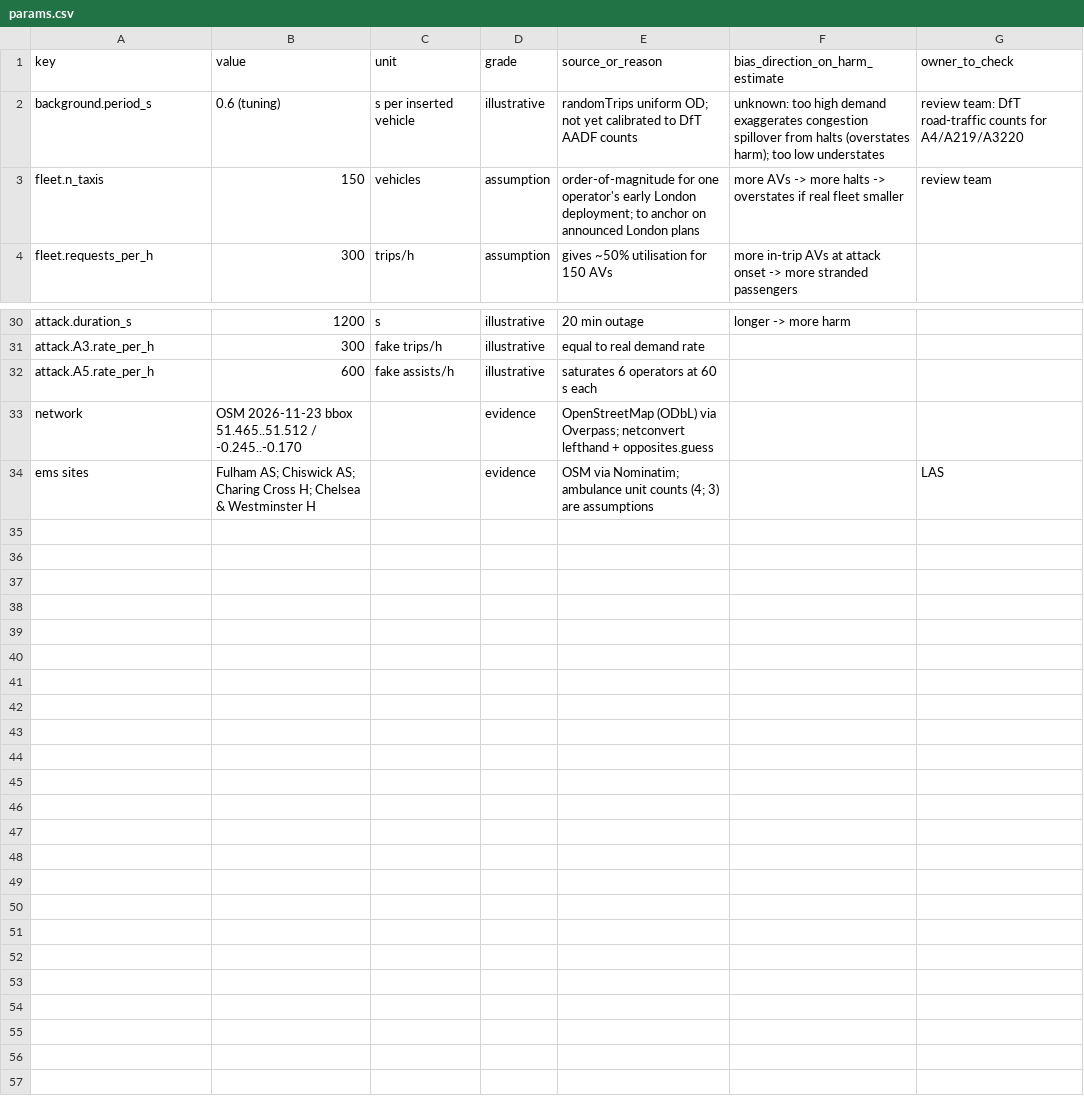
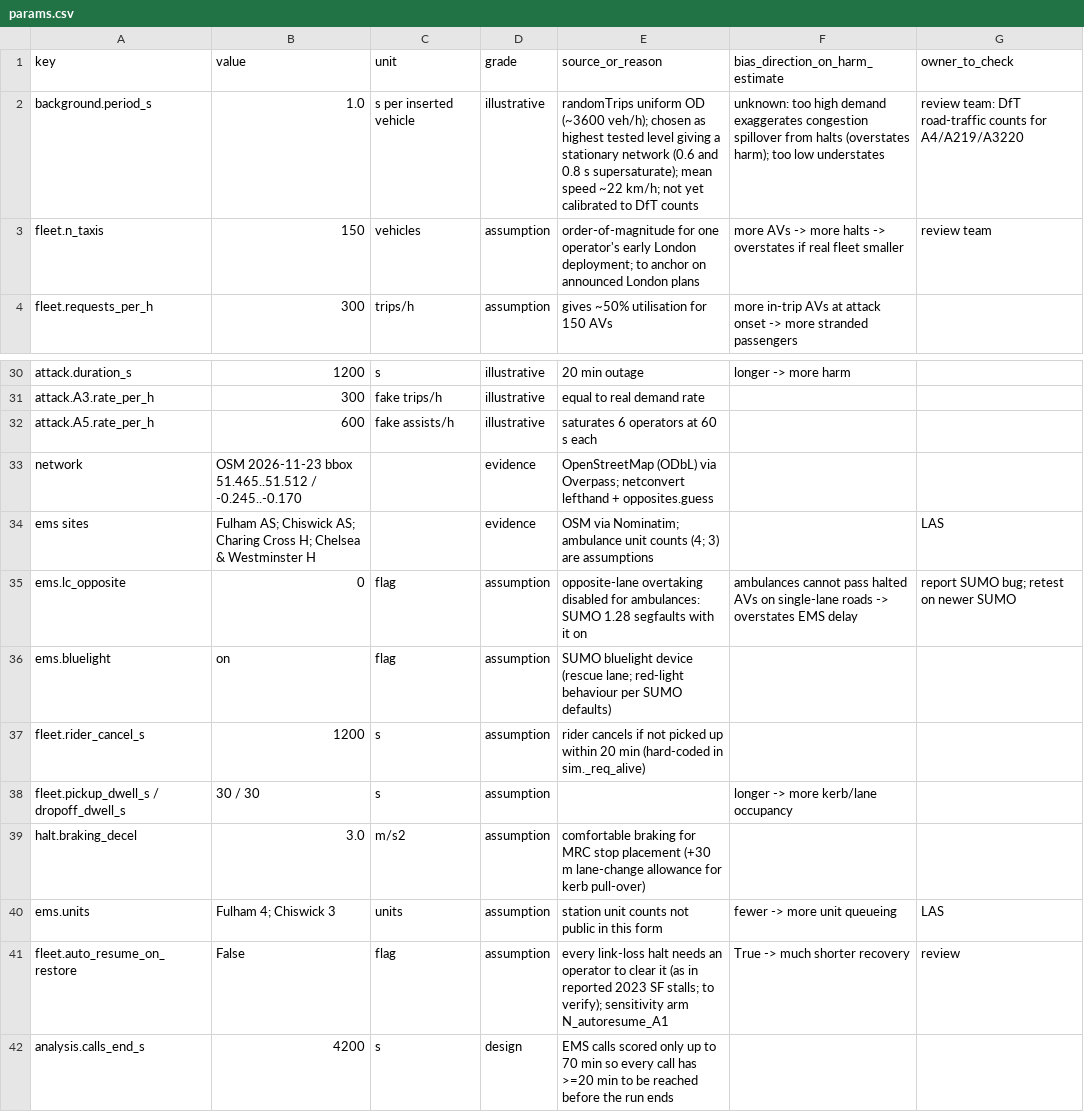
Before and after one commit to CPR-CDT/SUMO-simulation, a CSV file: params.csv, drawn as a sheet; only a part is shown, gaps mark what is left out.

```diff
--- a/params.csv
+++ b/params.csv
@@ -1,3 +1,3 @@
 key,value,unit,grade,source_or_reason,bias_direction_on_harm_estimate,owner_to_check
-background.period_s,0.6 (tuning),s per inserted vehicle,illustrative,randomTrips uniform OD; not yet calibrated to DfT AADF counts,unknown: too high demand exaggerates congestion spillover from halts (overstates harm); too low understates,review team: DfT road-traffic counts for A4/A219/A3220
+background.period_s,1.0,s per inserted vehicle,illustrative,randomTrips uniform OD (~3600 veh/h); chosen as highest tested level giving a stationary network (0.6 and 0.8 s supersaturate); mean speed ~22 km/h; not yet calibrated to DfT counts,unknown: too high demand exaggerates congestion spillover from halts (overstates harm); too low understates,review team: DfT road-traffic counts for A4/A219/A3220
 fleet.n_taxis,150,vehicles,assumption,order-of-magnitude for one operator's early London deployment; to anchor on announced London plans,more AVs -> more halts -> overstates if real fleet smaller,review team
@@ -34 +34,9 @@ network,OSM 2026-11-23 bbox 51.465..51.512 / -0.245..-0.170,,evidence,OpenStreet
 ems sites,Fulham AS; Chiswick AS; Charing Cross H; Chelsea & Westminster H,,evidence,OSM via Nominatim; ambulance unit counts (4; 3) are assumptions,,LAS
+ems.lc_opposite,0,flag,assumption,opposite-lane overtaking disabled for ambulances: SUMO 1.28 segfaults with it on,ambulances cannot pass halted AVs on single-lane roads -> overstates EMS delay,report SUMO bug; retest on newer SUMO
+ems.bluelight,on,flag,assumption,SUMO bluelight device (rescue lane; red-light behaviour per SUMO defaults),,
+fleet.rider_cancel_s,1200,s,assumption,rider cancels if not picked up within 20 min (hard-coded in sim._req_alive),,
+fleet.pickup_dwell_s / dropoff_dwell_s,30 / 30,s,assumption,,longer -> more kerb/lane occupancy,
+halt.braking_decel,3.0,m/s2,assumption,comfortable braking for MRC stop placement (+30 m lane-change allowance for kerb pull-over),,
+ems.units,Fulham 4; Chiswick 3,units,assumption,station unit counts not public in this form,fewer -> more unit queueing,LAS
+fleet.auto_resume_on_restore,False,flag,assumption,every link-loss halt needs an operator to clear it (as in reported 2023 SF stalls; to verify); sensitivity arm N_autoresume_A1,True -> much shorter recovery,review
+analysis.calls_end_s,4200,s,design,EMS calls scored only up to 70 min so every call has >=20 min to be reached before the run ends,,
```
Also changed, not shown: 7 other files.
